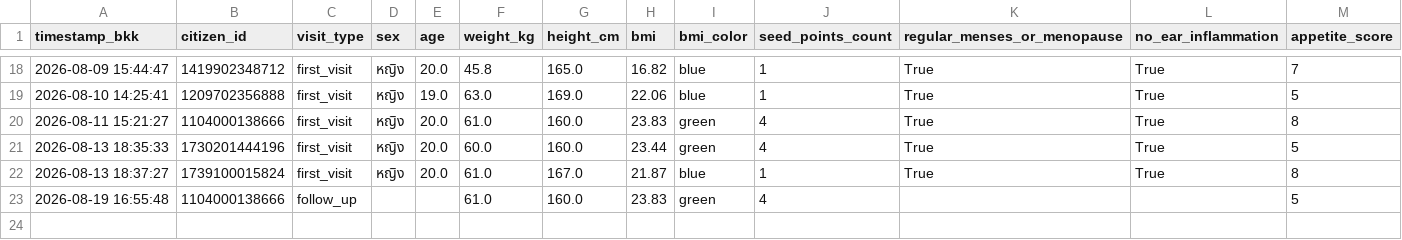
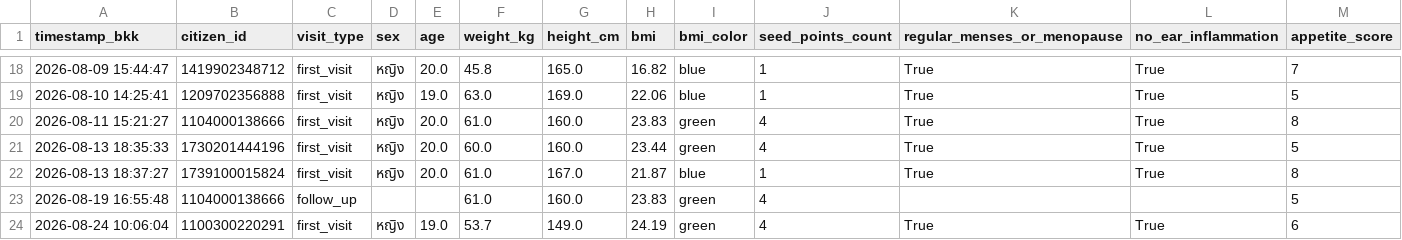
Before and after one commit to PythonianSt/Ear, a CSV file: ear_acupressure.csv, drawn as a sheet; only a part is shown, gaps mark what is left out; rows hold the shown columns only; the diff names each change by its address in the sheet, - before the commit and + after, or states it on an @@ line.

Commit message:
Update auricular acupressure CSV 2026-08-24 10:06:04

```diff
--- a/ear_acupressure.csv
+++ b/ear_acupressure.csv
+row 24: 2026-08-24 10:06:04 | 1100300220291 | first_visit | หญิง | 19.0 | 53.7 | 149.0 | 24.19 | green | 4 | True | True | 6
```
